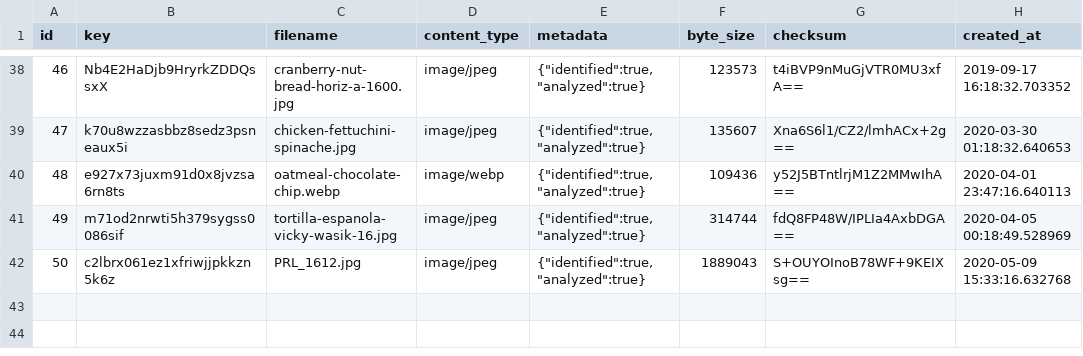
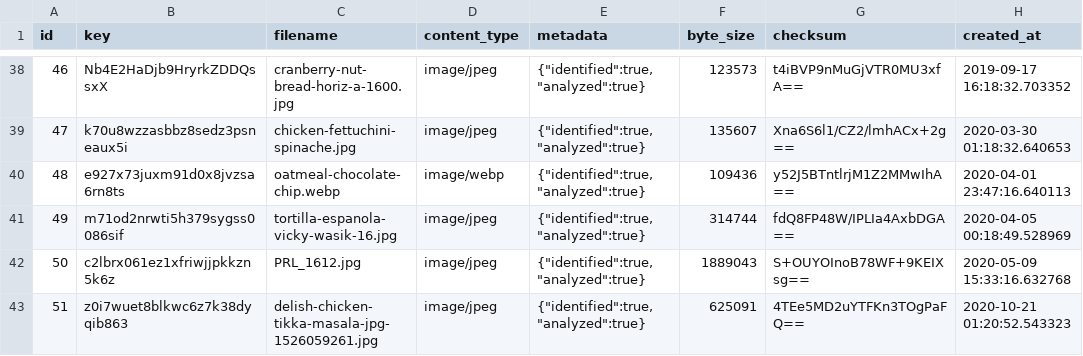
Before and after one commit to philiprlarie/recipes, a CSV file: lib/csv/active_storage_blobs.csv, drawn as a sheet; only a part is shown, gaps mark what is left out; the diff names each change by its address in the sheet, - before the commit and + after, or states it on an @@ line.

```diff
--- a/lib/csv/active_storage_blobs.csv
+++ b/lib/csv/active_storage_blobs.csv
+row 43: 51 | z0i7wuet8blkwc6z7k38dyqib863 | delish-chicken-tikka-masala-jpg-1526059261.jpg | image/jpeg | {"identified":true,"analyzed":true} | 625091 | 4TEe5MD2uYTFKn3TOgPaFQ== | 2020-10-21 01:20:52.543323
```
Also changed, not shown: lib/csv/active_storage_attachments.csv, lib/csv/ingredients.csv, 3 other files.
